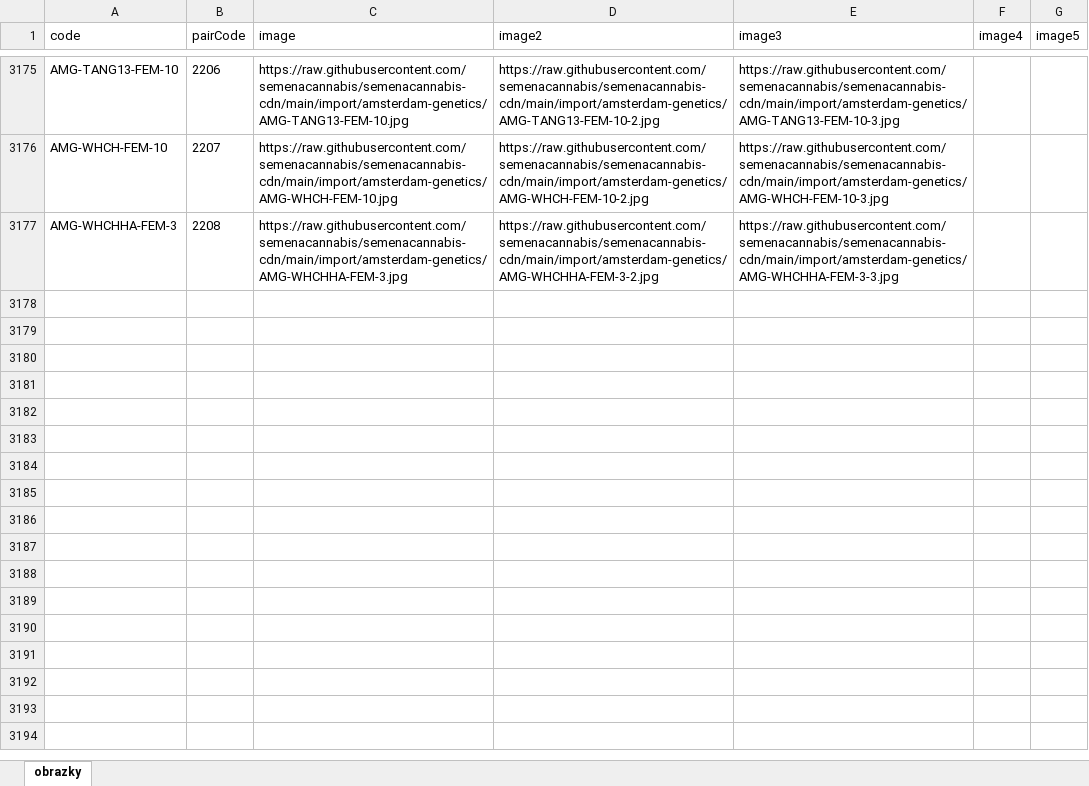
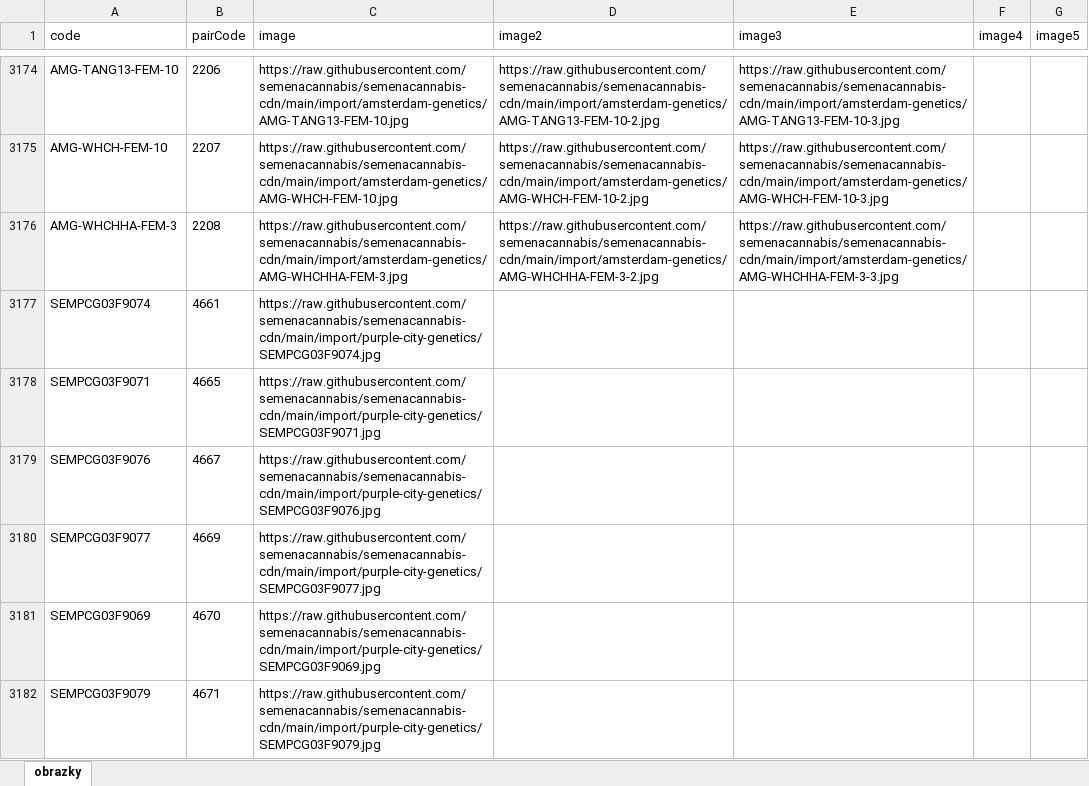
Before and after one commit to semenacannabis/semenacannabis-cdn, an Excel workbook: import/import-obrazky.xlsx, sheet obrazky, drawn as a sheet; only a part is shown, gaps mark what is left out; values as stored, in another font and other column widths than the file's, no borders; the diff covers the shown part only; the diff names each change by its address in the sheet, - before the commit and + after, or states it on an @@ line.

Commit message:
Add Purple City Genetics photos (11) via CDN.

```diff
--- a/import/import-obrazky.xlsx (sheet obrazky)
+++ b/import/import-obrazky.xlsx (sheet obrazky)
+row 3177: SEMPCG03F9074 | 4661 | https://raw.githubusercontent.com/semenacannabis/semenacannabis-cdn/main/import/purple-city-genetics/SEMPCG03F9074.jpg
+row 3178: SEMPCG03F9071 | 4665 | https://raw.githubusercontent.com/semenacannabis/semenacannabis-cdn/main/import/purple-city-genetics/SEMPCG03F9071.jpg
+row 3179: SEMPCG03F9076 | 4667 | https://raw.githubusercontent.com/semenacannabis/semenacannabis-cdn/main/import/purple-city-genetics/SEMPCG03F9076.jpg
+row 3180: SEMPCG03F9077 | 4669 | https://raw.githubusercontent.com/semenacannabis/semenacannabis-cdn/main/import/purple-city-genetics/SEMPCG03F9077.jpg
+row 3181: SEMPCG03F9069 | 4670 | https://raw.githubusercontent.com/semenacannabis/semenacannabis-cdn/main/import/purple-city-genetics/SEMPCG03F9069.jpg
+row 3182: SEMPCG03F9079 | 4671 | https://raw.githubusercontent.com/semenacannabis/semenacannabis-cdn/main/import/purple-city-genetics/SEMPCG03F9079.jpg
```
Also changed, not shown: 5 added rows and 1 removed row elsewhere in this sheet, 13 other files.
